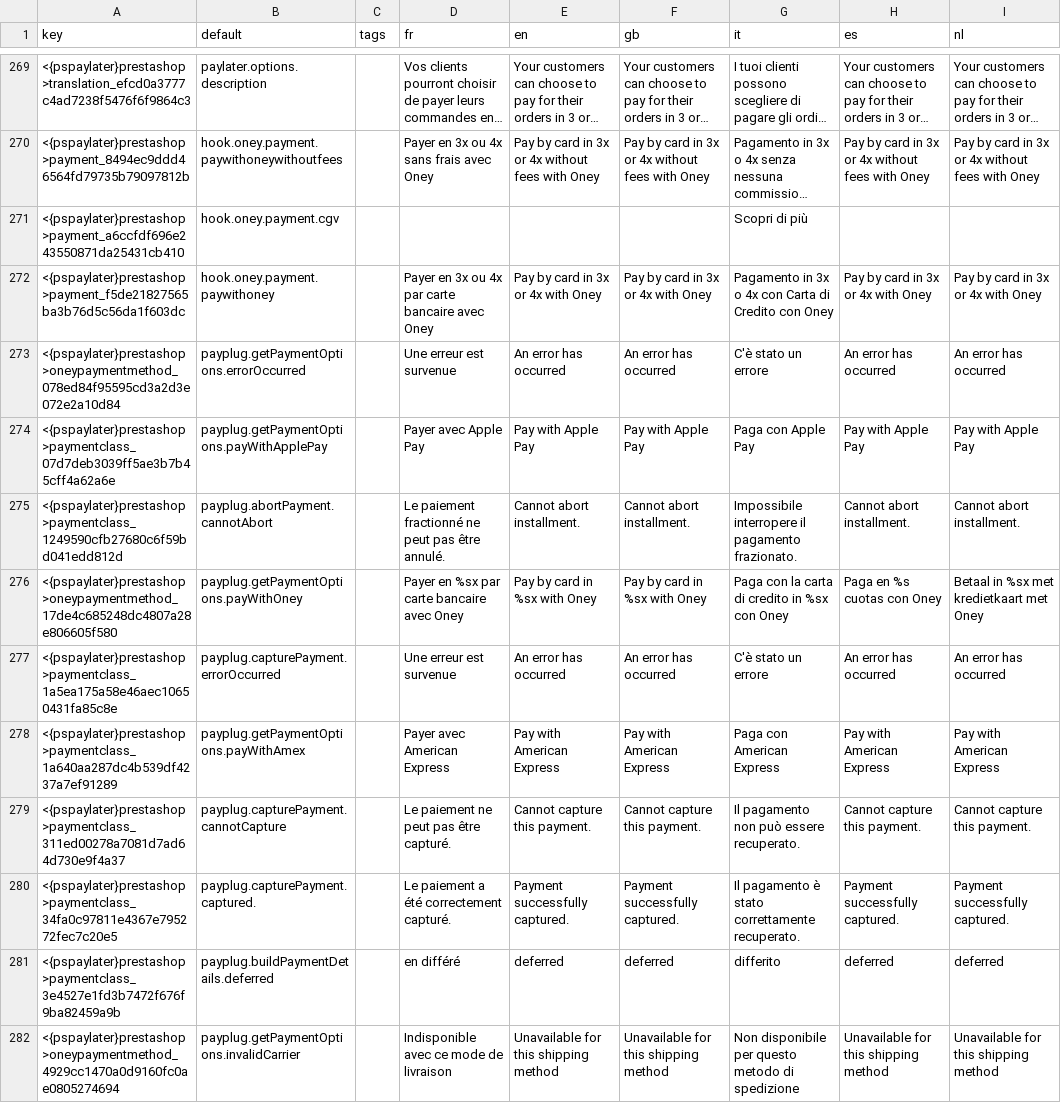
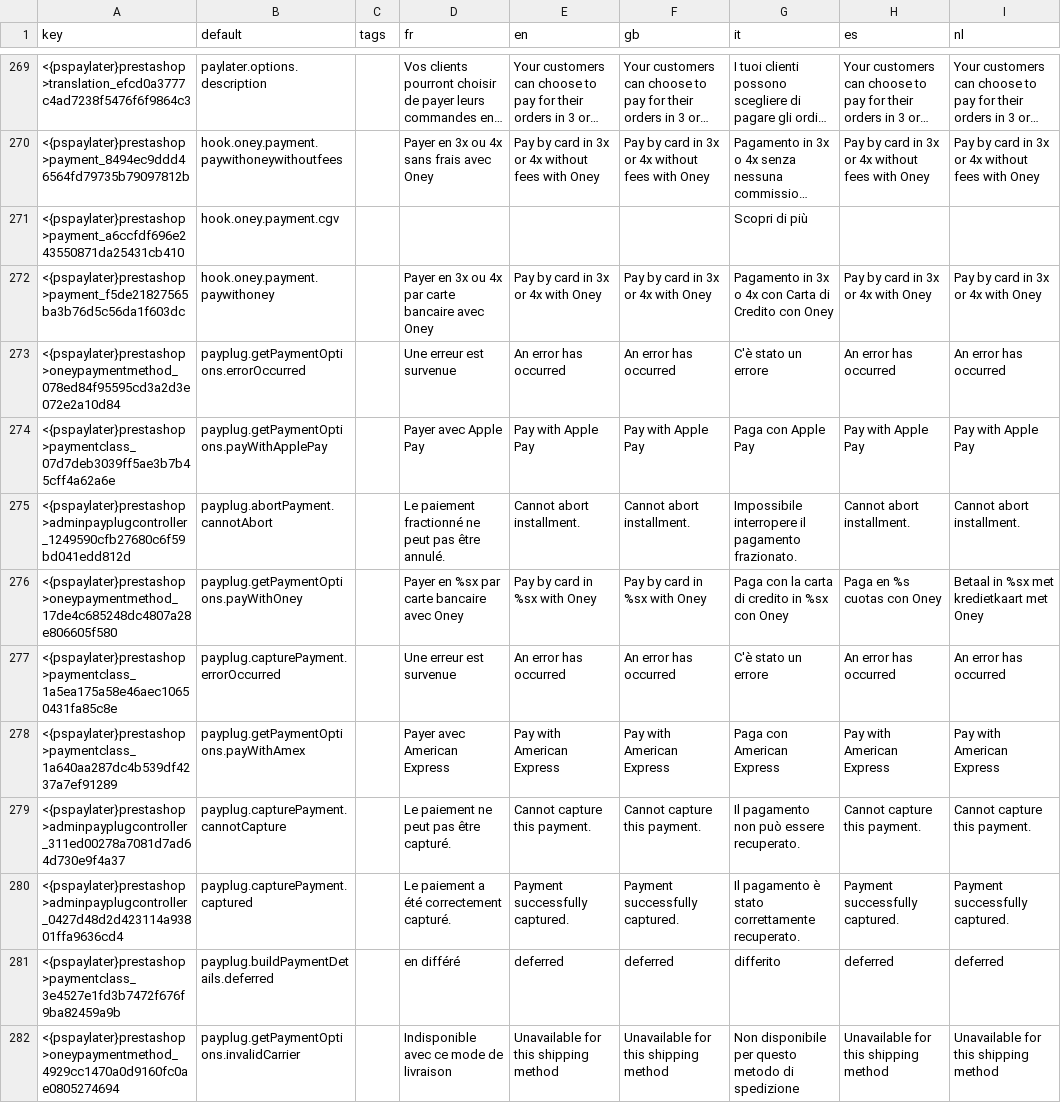
Before and after one commit to payplug/payplug-prestashop, a CSV file: dev/dist/pspaylater/translations.csv, drawn as a sheet; only a part is shown, gaps mark what is left out; long unchanged cells end in ….

```diff
--- a/dev/dist/pspaylater/translations.csv
+++ b/dev/dist/pspaylater/translations.csv
@@ -274,3 +274,3 @@ key;default;tags;fr;en;gb;it;es;nl
 <{pspaylater}prestashop>paymentclass_07d7deb3039ff5ae3b7b45cff4a62a6e;payplug.getPaymentOptions.payWithApplePay;;"Payer avec Apple Pay";"Pay with Apple Pay";"Pay with Apple Pay";"Paga con Apple Pay";"Pay with Apple Pay";"Pay with Apple Pay"
-<{pspaylater}prestashop>paymentclass_1249590cfb27680c6f59bd041edd812d;payplug.abortPayment.cannotAbort;;"Le paiement fractionné ne peut pas être annulé.";"Cannot abort installment.";"Cannot abort installment.";"Impossibile interropere il pagamento frazionato.";"Cannot abort installment.";"Cannot abort installment."
+<{pspaylater}prestashop>adminpayplugcontroller_1249590cfb27680c6f59bd041edd812d;payplug.abortPayment.cannotAbort;;"Le paiement fractionné ne peut pas être annulé.";"Cannot abort installment.";"Cannot abort installment.";"Impossibile interropere il pagamento frazionato.";"Cannot abort installment.";"Cannot abort installment."
 <{pspaylater}prestashop>oneypaymentmethod_17de4c685248dc4807a28e806605f580;payplug.getPaymentOptions.payWithOney;;"Payer en %sx par carte bancaire avec Oney";"Pay by card in %sx with Oney";"Pay by card in %sx with Oney";"Paga con la carta di credito in %sx con Oney";"Paga en %s cuotas con Oney";"Betaal in %sx met kredietkaart met Oney"
@@ -278,4 +278,4 @@ key;default;tags;fr;en;gb;it;es;nl
 <{pspaylater}prestashop>paymentclass_1a640aa287dc4b539df4237a7ef91289;payplug.getPaymentOptions.payWithAmex;;"Payer avec American Express";"Pay with American Express";"Pay with American Express";"Paga con American Express";"Pay with American Express";"Pay with American Express"
-<{pspaylater}prestashop>paymentclass_311ed00278a7081d7ad64d730e9f4a37;payplug.capturePayment.cannotCapture;;"Le paiement ne peut pas être capturé.";"Cannot capture this payment.";"Cannot capture this payment.";"Il pagamento non può essere recuperato.";"Cannot capture this payment.";"Cannot capture this payment."
-<{pspaylater}prestashop>paymentclass_34fa0c97811e4367e795272fec7c20e5;payplug.capturePayment.captured.;;"Le paiement a été correctement capturé.";"Payment successfully captured.";"Payment successfully captured.";"Il pagamento è stato correttamente recuperato.";"Payment successfully captured.";"Payment successfully captured."
+<{pspaylater}prestashop>adminpayplugcontroller_311ed00278a7081d7ad64d730e9f4a37;payplug.capturePayment.cannotCapture;;"Le paiement ne peut pas être capturé.";"Cannot capture this payment.";"Cannot capture this payment.";"Il pagamento non può essere recuperato.";"Cannot capture this payment.";"Cannot capture this payment."
+<{pspaylater}prestashop>adminpayplugcontroller_0427d48d2d423114a93801ffa9636cd4;payplug.capturePayment.captured;;"Le paiement a été correctement capturé.";"Payment successfully captured.";"Payment successfully captured.";"Il pagamento è stato correttamente recuperato.";"Payment successfully captured.";"Payment successfully captured."
 <{pspaylater}prestashop>paymentclass_3e4527e1fd3b7472f676f9ba82459a9b;payplug.buildPaymentDetails.deferred;;"en différé";deferred;deferred;differito;deferred;deferred
```
Also changed, not shown: dev/dist/payplug/translations.csv, 22 other files.
